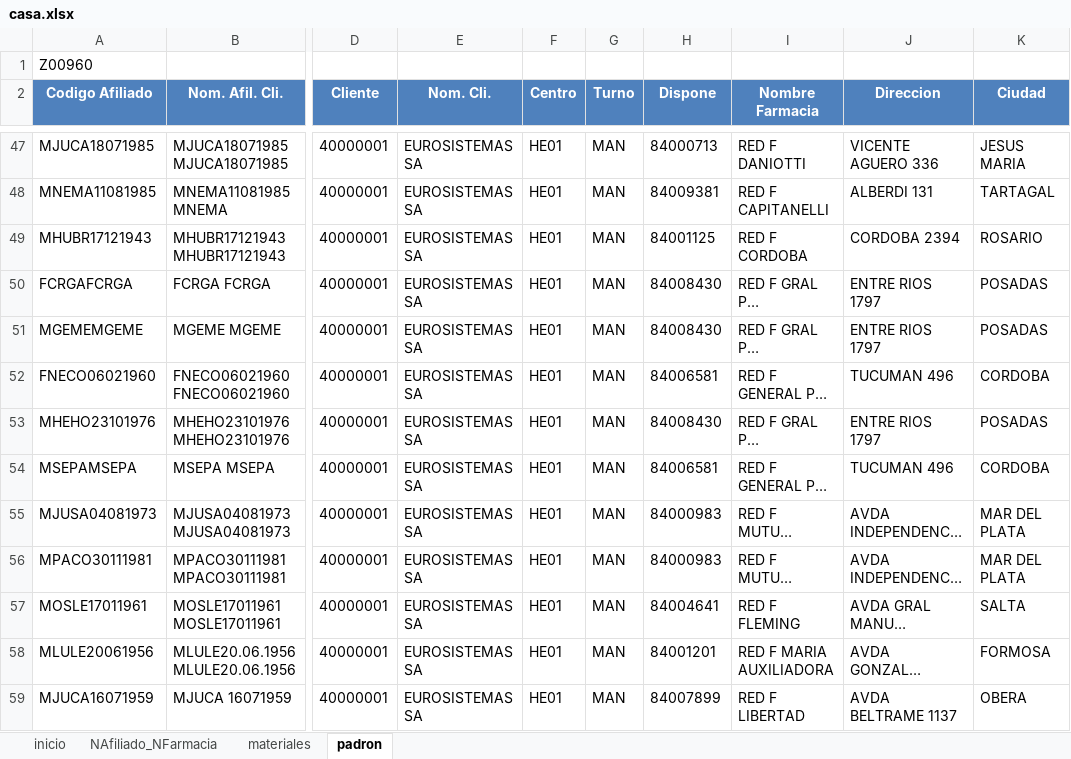
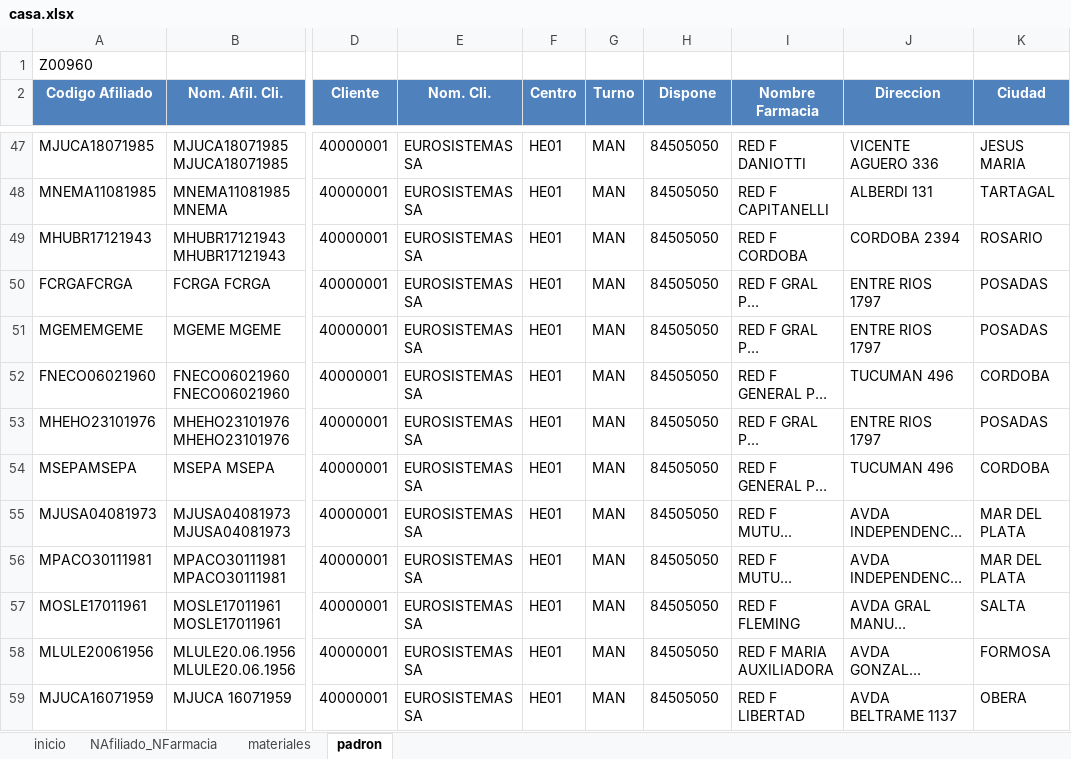
Before and after one commit to Admin23Adrian/CASA2, an Excel workbook: Archivos/casa.xlsx, sheet padron, drawn as a sheet; only a part is shown, gaps mark what is left out; long unchanged cells end in …; values as stored, in another font and other column widths than the file's, no borders; the diff covers the shown part only; the diff names each change by its address in the sheet, - before the commit and + after, or states it on an @@ line.

```diff
--- a/Archivos/casa.xlsx (sheet padron)
+++ b/Archivos/casa.xlsx (sheet padron)
-H47 (Dispone): 84000713
+H47 (Dispone): 84505050
-H48 (Dispone): 84009381
+H48 (Dispone): 84505050
-H49 (Dispone): 84001125
+H49 (Dispone): 84505050
-H50:H51 (Dispone): 84008430
+H50:H51 (Dispone): 84505050
-H52 (Dispone): 84006581
+H52 (Dispone): 84505050
-H53 (Dispone): 84008430
+H53 (Dispone): 84505050
-H54 (Dispone): 84006581
+H54 (Dispone): 84505050
-H55:H56 (Dispone): 84000983
+H55:H56 (Dispone): 84505050
-H57 (Dispone): 84004641
+H57 (Dispone): 84505050
-H58 (Dispone): 84001201
+H58 (Dispone): 84505050
-H59 (Dispone): 84007899
+H59 (Dispone): 84505050
```
Also changed, not shown: 494 edited cells elsewhere in this sheet, sheet materiales, sheet inicio, 2 other files.
